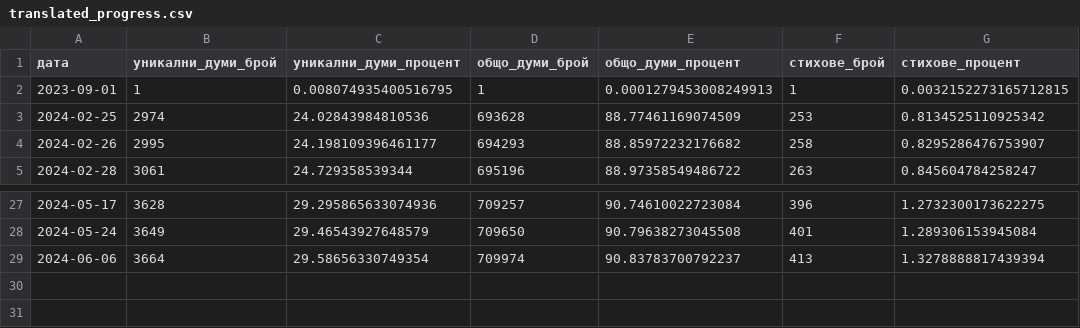
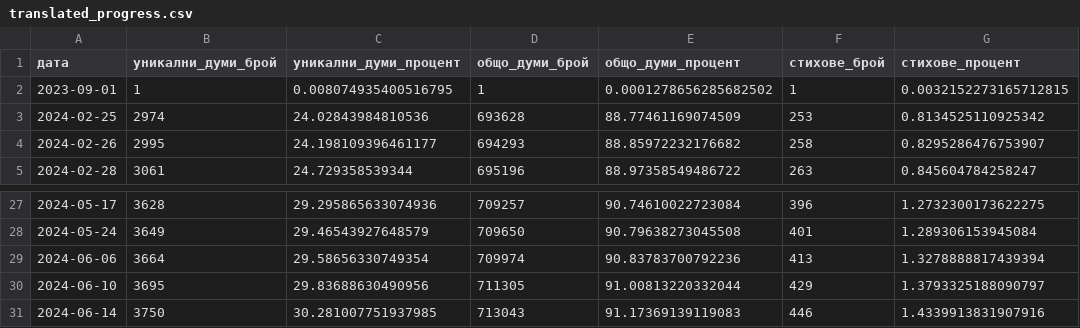
Before and after one commit to TraxData313/KJV-BG-translation, a CSV file: logs/translated_progress.csv, drawn as a sheet; only a part is shown, gaps mark what is left out.

```diff
--- a/logs/translated_progress.csv
+++ b/logs/translated_progress.csv
@@ -1,3 +1,3 @@
 дата,уникални_думи_брой,уникални_думи_процент,общо_думи_брой,общо_думи_процент,стихове_брой,стихове_процент
-2023-09-01,1,0.008074935400516795,1,0.0001279453008249913,1,0.0032152273165712815
+2023-09-01,1,0.008074935400516795,1,0.0001278656285682502,1,0.0032152273165712815
 2024-02-25,2974,24.02843984810536,693628,88.77461169074509,253,0.8134525110925342
@@ -28,2 +28,4 @@
 2024-05-24,3649,29.46543927648579,709650,90.79638273045508,401,1.289306153945084
-2024-06-06,3664,29.58656330749354,709974,90.83783700792237,413,1.3278888817439394
+2024-06-06,3664,29.58656330749354,709974,90.83783700792236,413,1.3278888817439394
+2024-06-10,3695,29.83688630490956,711305,91.00813220332044,429,1.3793325188090797
+2024-06-14,3750,30.281007751937985,713043,91.17369139119083,446,1.4339913831907916
```
Also changed, not shown: 10 other files.
